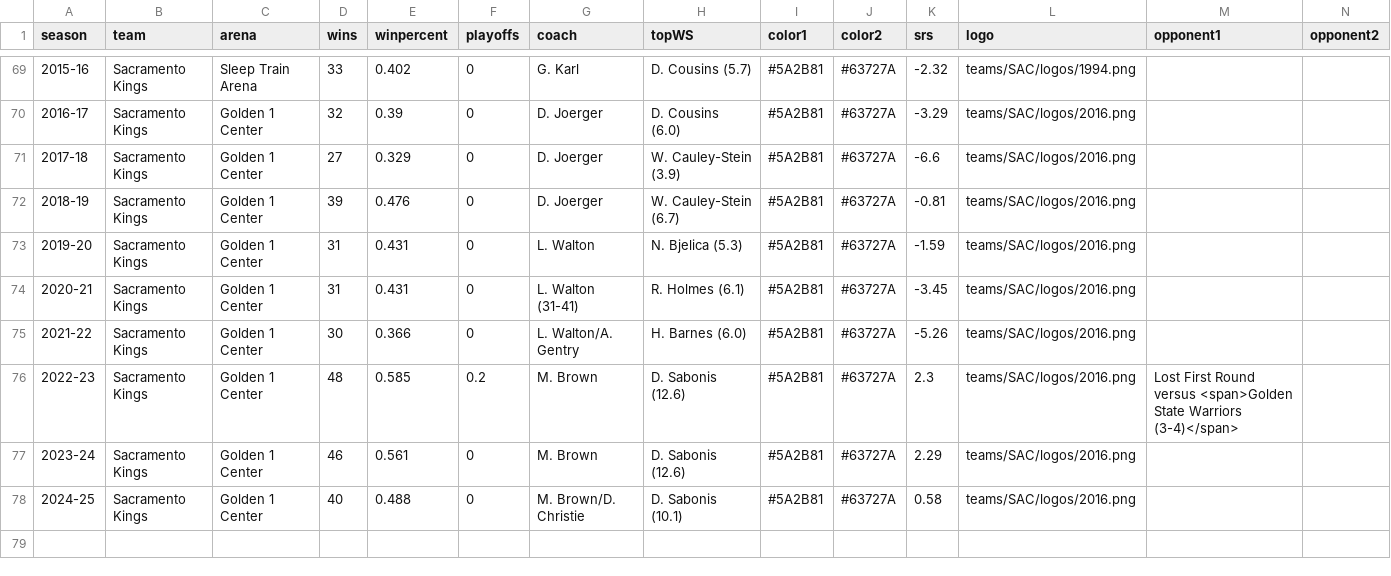
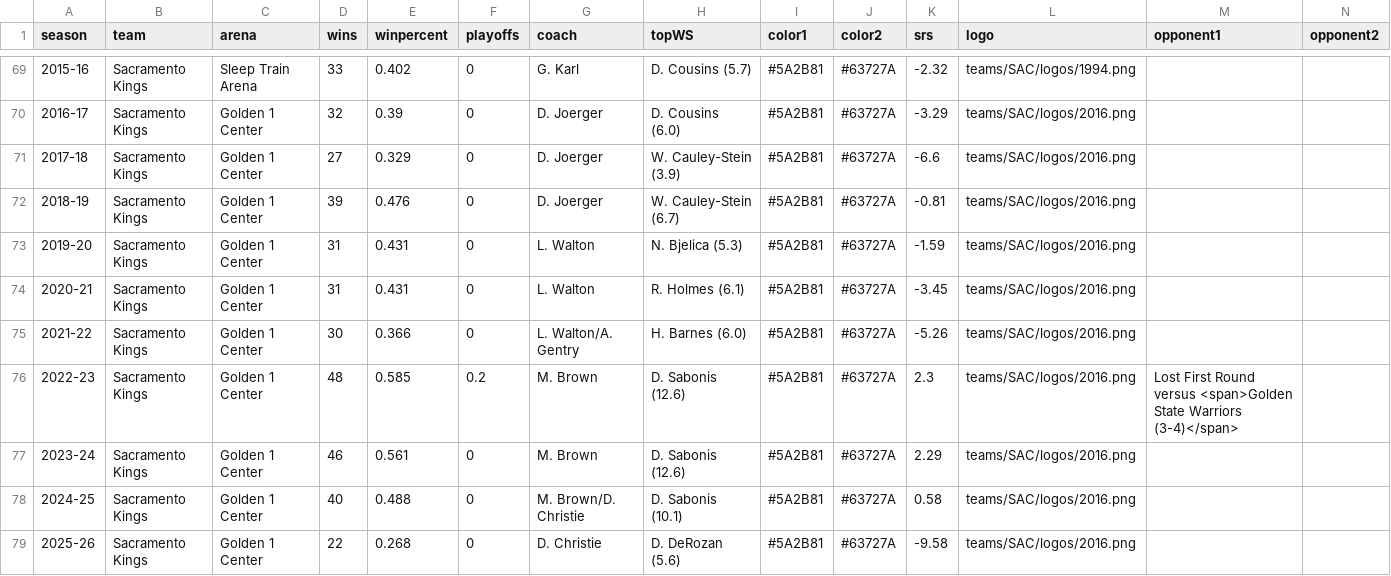
Before and after one commit to zacariias/nbahistory, a CSV file: teams/SAC/data.csv, drawn as a sheet; only a part is shown, gaps mark what is left out; rows hold the shown columns only; the diff names each change by its address in the sheet, - before the commit and + after, or states it on an @@ line.

Commit message:
2025-26 data

```diff
--- a/teams/SAC/data.csv
+++ b/teams/SAC/data.csv
-G74 (coach): L. Walton (31-41)
+G74 (coach): L. Walton
+row 79: 2025-26 | Sacramento Kings | Golden 1 Center | 22 | 0.268 | 0 | D. Christie | D. DeRozan (5.6) | #5A2B81 | #63727A | -9.58 | teams/SAC/logos/2016.png
```
Also changed, not shown: teams/ATL/data.csv, teams/DEN/data.csv, 2 other files.
